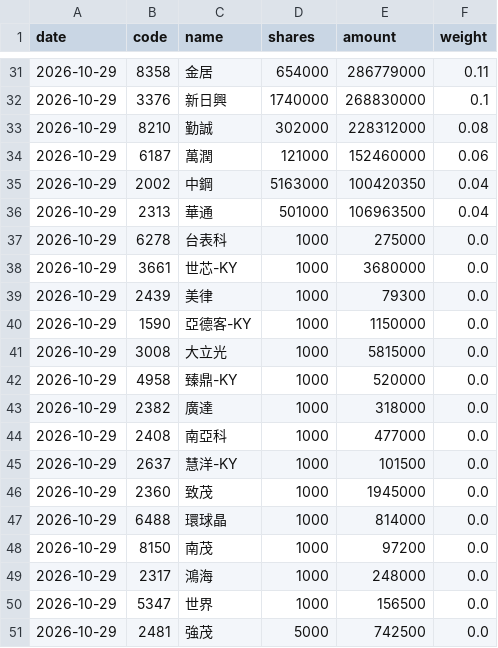
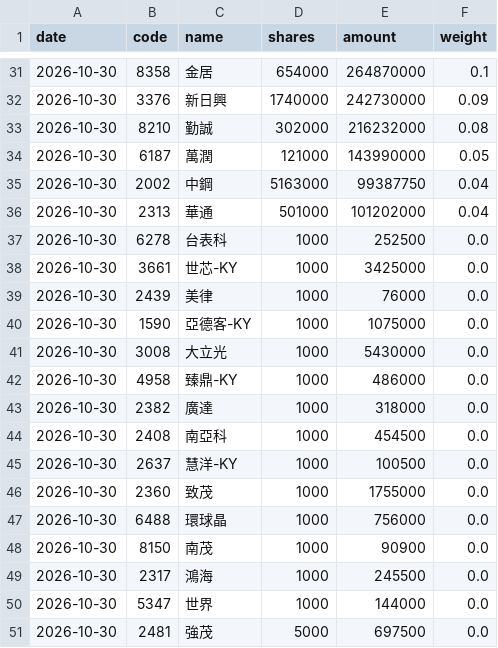
Before and after one commit to jason8745/00981A-tracker, a CSV file: data/latest.csv, drawn as a sheet; only a part is shown, gaps mark what is left out; the diff covers the shown part only.

```diff
--- a/data/latest.csv
+++ b/data/latest.csv
@@ -31,21 +31,21 @@ date,code,name,shares,amount,weight
-2026-10-29,8358,金居,654000,286779000,0.11
-2026-10-29,3376,新日興,1740000,268830000,0.1
-2026-10-29,8210,勤誠,302000,228312000,0.08
-2026-10-29,6187,萬潤,121000,152460000,0.06
-2026-10-29,2002,中鋼,5163000,100420350,0.04
-2026-10-29,2313,華通,501000,106963500,0.04
-2026-10-29,6278,台表科,1000,275000,0.0
-2026-10-29,3661,世芯-KY,1000,3680000,0.0
-2026-10-29,2439,美律,1000,79300,0.0
-2026-10-29,1590,亞德客-KY,1000,1150000,0.0
-2026-10-29,3008,大立光,1000,5815000,0.0
-2026-10-29,4958,臻鼎-KY,1000,520000,0.0
-2026-10-29,2382,廣達,1000,318000,0.0
-2026-10-29,2408,南亞科,1000,477000,0.0
-2026-10-29,2637,慧洋-KY,1000,101500,0.0
-2026-10-29,2360,致茂,1000,1945000,0.0
-2026-10-29,6488,環球晶,1000,814000,0.0
-2026-10-29,8150,南茂,1000,97200,0.0
-2026-10-29,2317,鴻海,1000,248000,0.0
-2026-10-29,5347,世界,1000,156500,0.0
-2026-10-29,2481,強茂,5000,742500,0.0
+2026-10-30,8358,金居,654000,264870000,0.1
+2026-10-30,3376,新日興,1740000,242730000,0.09
+2026-10-30,8210,勤誠,302000,216232000,0.08
+2026-10-30,6187,萬潤,121000,143990000,0.05
+2026-10-30,2002,中鋼,5163000,99387750,0.04
+2026-10-30,2313,華通,501000,101202000,0.04
+2026-10-30,6278,台表科,1000,252500,0.0
+2026-10-30,3661,世芯-KY,1000,3425000,0.0
+2026-10-30,2439,美律,1000,76000,0.0
+2026-10-30,1590,亞德客-KY,1000,1075000,0.0
+2026-10-30,3008,大立光,1000,5430000,0.0
+2026-10-30,4958,臻鼎-KY,1000,486000,0.0
+2026-10-30,2382,廣達,1000,318000,0.0
+2026-10-30,2408,南亞科,1000,454500,0.0
+2026-10-30,2637,慧洋-KY,1000,100500,0.0
+2026-10-30,2360,致茂,1000,1755000,0.0
+2026-10-30,6488,環球晶,1000,756000,0.0
+2026-10-30,8150,南茂,1000,90900,0.0
+2026-10-30,2317,鴻海,1000,245500,0.0
+2026-10-30,5347,世界,1000,144000,0.0
+2026-10-30,2481,強茂,5000,697500,0.0
```
Also changed, not shown: 4 added rows, 4 removed rows and 73 edited cells elsewhere in this file, 4 other files.
